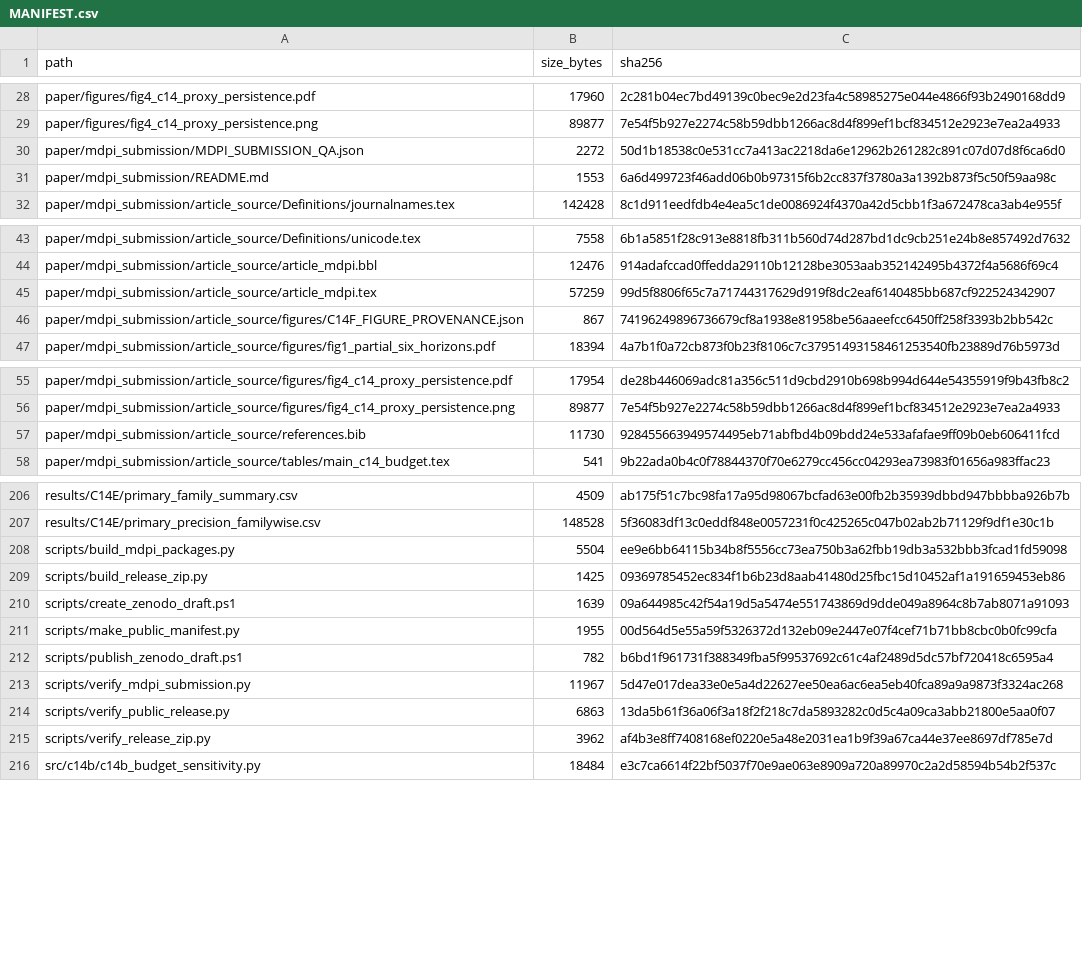
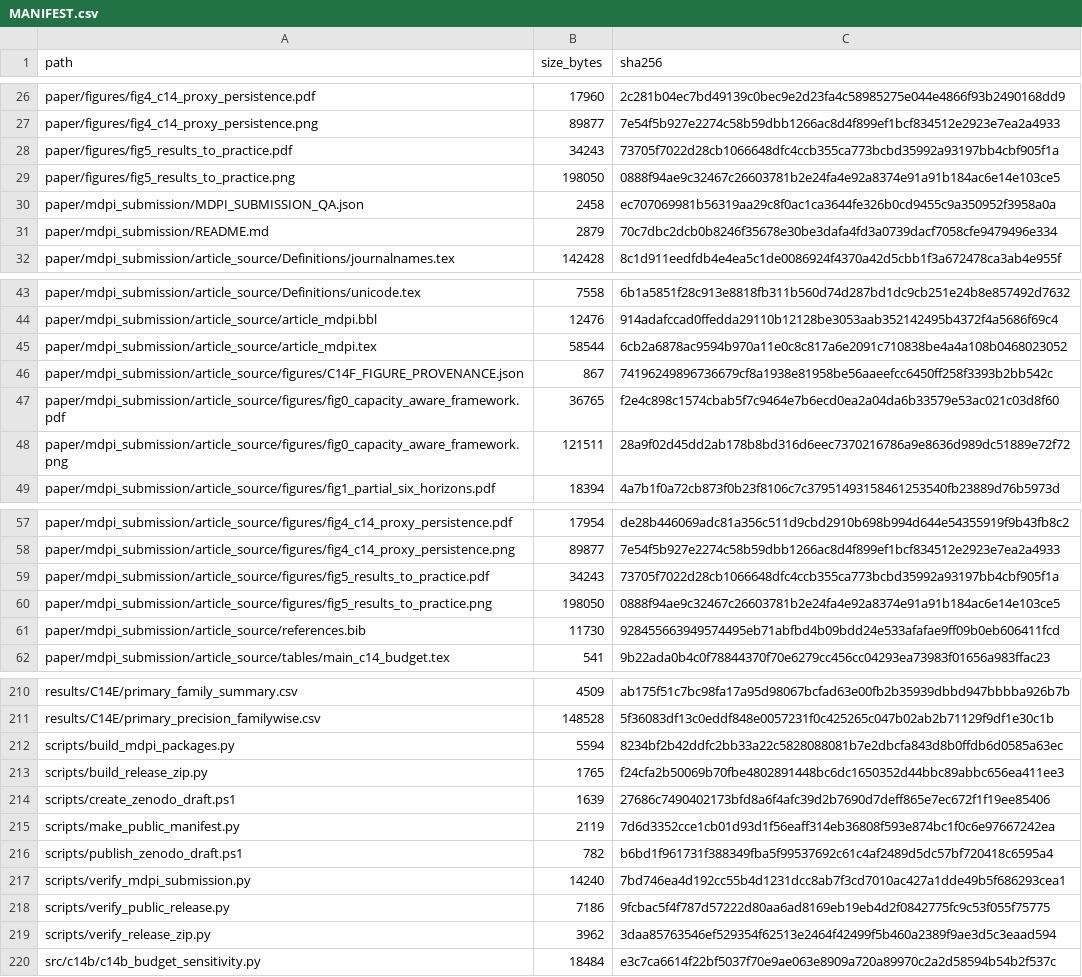
Before and after one commit to KuznetsovKarazin/SecureEWS, a CSV file: MANIFEST.csv, drawn as a sheet; only a part is shown, gaps mark what is left out; the diff covers the shown part only.

```diff
--- a/MANIFEST.csv
+++ b/MANIFEST.csv
@@ -29,4 +27,6 @@ paper/figures/fig4_c14_proxy_persistence.pdf,17960,2c281b04ec7bd49139c0bec9e2d23
 paper/figures/fig4_c14_proxy_persistence.png,89877,7e54f5b927e2274c58b59dbb1266ac8d4f899ef1bcf834512e2923e7ea2a4933
-paper/mdpi_submission/MDPI_SUBMISSION_QA.json,2272,50d1b18538c0e531cc7a413ac2218da6e12962b261282c891c07d07d8f6ca6d0
-paper/mdpi_submission/README.md,1553,6a6d499723f46add06b0b97315f6b2cc837f3780a3a1392b873f5c50f59aa98c
+paper/figures/fig5_results_to_practice.pdf,34243,73705f7022d28cb1066648dfc4ccb355ca773bcbd35992a93197bb4cbf905f1a
+paper/figures/fig5_results_to_practice.png,198050,0888f94ae9c32467c26603781b2e24fa4e92a8374e91a91b184ac6e14e103ce5
+paper/mdpi_submission/MDPI_SUBMISSION_QA.json,2458,ec707069981b56319aa29c8f0ac1ca3644fe326b0cd9455c9a350952f3958a0a
+paper/mdpi_submission/README.md,2879,70c7dbc2dcb0b8246f35678e30be3dafa4fd3a0739dacf7058cfe9479496e334
 paper/mdpi_submission/article_source/Definitions/journalnames.tex,142428,8c1d911eedfdb4e4ea5c1de0086924f4370a42d5cbb1f3a672478ca3ab4e955f
@@ -44,4 +44,6 @@ paper/mdpi_submission/article_source/Definitions/unicode.tex,7558,6b1a5851f28c91
 paper/mdpi_submission/article_source/article_mdpi.bbl,12476,914adafccad0ffedda29110b12128be3053aab352142495b4372f4a5686f69c4
-paper/mdpi_submission/article_source/article_mdpi.tex,57259,99d5f8806f65c7a71744317629d919f8dc2eaf6140485bb687cf922524342907
+paper/mdpi_submission/article_source/article_mdpi.tex,58544,6cb2a6878ac9594b970a11e0c8c817a6e2091c710838be4a4a108b0468023052
 paper/mdpi_submission/article_source/figures/C14F_FIGURE_PROVENANCE.json,867,74196249896736679cf8a1938e81958be56aaeefcc6450ff258f3393b2bb542c
+paper/mdpi_submission/article_source/figures/fig0_capacity_aware_framework.pdf,36765,f2e4c898c1574cbab5f7c9464e7b6ecd0ea2a04da6b33579e53ac021c03d8f60
+paper/mdpi_submission/article_source/figures/fig0_capacity_aware_framework.png,121511,28a9f02d45dd2ab178b8bd316d6eec7370216786a9e8636d989dc51889e72f72
 paper/mdpi_submission/article_source/figures/fig1_partial_six_horizons.pdf,18394,4a7b1f0a72cb873f0b23f8106c7c37951493158461253540fb23889d76b5973d
@@ -56,2 +58,4 @@ paper/mdpi_submission/article_source/figures/fig4_c14_proxy_persistence.pdf,1795
 paper/mdpi_submission/article_source/figures/fig4_c14_proxy_persistence.png,89877,7e54f5b927e2274c58b59dbb1266ac8d4f899ef1bcf834512e2923e7ea2a4933
+paper/mdpi_submission/article_source/figures/fig5_results_to_practice.pdf,34243,73705f7022d28cb1066648dfc4ccb355ca773bcbd35992a93197bb4cbf905f1a
+paper/mdpi_submission/article_source/figures/fig5_results_to_practice.png,198050,0888f94ae9c32467c26603781b2e24fa4e92a8374e91a91b184ac6e14e103ce5
 paper/mdpi_submission/article_source/references.bib,11730,928455663949574495eb71abfbd4b09bdd24e533afafae9ff09b0eb606411fcd
@@ -207,10 +211,10 @@ results/C14E/primary_family_summary.csv,4509,ab175f51c7bc98fa17a95d98067bcfad63e
 results/C14E/primary_precision_familywise.csv,148528,5f36083df13c0eddf848e0057231f0c425265c047b02ab2b71129f9df1e30c1b
-scripts/build_mdpi_packages.py,5504,ee9e6bb64115b34b8f5556cc73ea750b3a62fbb19db3a532bbb3fcad1fd59098
-scripts/build_release_zip.py,1425,09369785452ec834f1b6b23d8aab41480d25fbc15d10452af1a191659453eb86
-scripts/create_zenodo_draft.ps1,1639,09a644985c42f54a19d5a5474e551743869d9dde049a8964c8b7ab8071a91093
-scripts/make_public_manifest.py,1955,00d564d5e55a59f5326372d132eb09e2447e07f4cef71b71bb8cbc0b0fc99cfa
+scripts/build_mdpi_packages.py,5594,8234bf2b42ddfc2bb33a22c5828088081b7e2dbcfa843d8b0ffdb6d0585a63ec
+scripts/build_release_zip.py,1765,f24cfa2b50069b70fbe4802891448bc6dc1650352d44bbc89abbc656ea411ee3
+scripts/create_zenodo_draft.ps1,1639,27686c7490402173bfd8a6f4afc39d2b7690d7deff865e7ec672f1f19ee85406
+scripts/make_public_manifest.py,2119,7d6d3352cce1cb01d93d1f56eaff314eb36808f593e874bc1f0c6e97667242ea
 scripts/publish_zenodo_draft.ps1,782,b6bd1f961731f388349fba5f99537692c61c4af2489d5dc57bf720418c6595a4
-scripts/verify_mdpi_submission.py,11967,5d47e017dea33e0e5a4d22627ee50ea6ac6ea5eb40fca89a9a9873f3324ac268
-scripts/verify_public_release.py,6863,13da5b61f36a06f3a18f2f218c7da5893282c0d5c4a09ca3abb21800e5aa0f07
-scripts/verify_release_zip.py,3962,af4b3e8ff7408168ef0220e5a48e2031ea1b9f39a67ca44e37ee8697df785e7d
+scripts/verify_mdpi_submission.py,14240,7bd746ea4d192cc55b4d1231dcc8ab7f3cd7010ac427a1dde49b5f686293cea1
+scripts/verify_public_release.py,7186,9fcbac5f4f787d57222d80aa6ad8169eb19eb4d2f0842775fc9c53f055f75775
+scripts/verify_release_zip.py,3962,3daa85763546ef529354f62513e2464f42499f5b460a2389f9ae3d5c3eaad594
 src/c14b/c14b_budget_sensitivity.py,18484,e3c7ca6614f22bf5037f70e9ae063e8909a720a89970c2a2d58594b54b2f537c
```
Also changed, not shown: 6 added rows, 7 removed rows and 30 edited cells elsewhere in this file, 48 other files.
